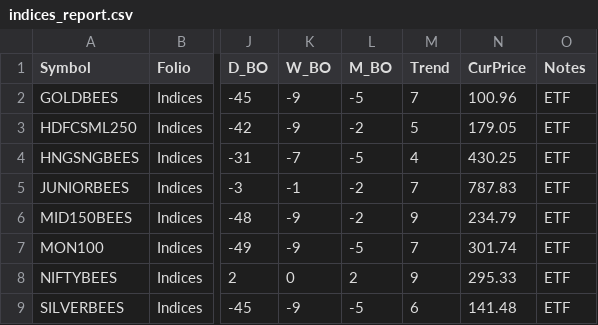
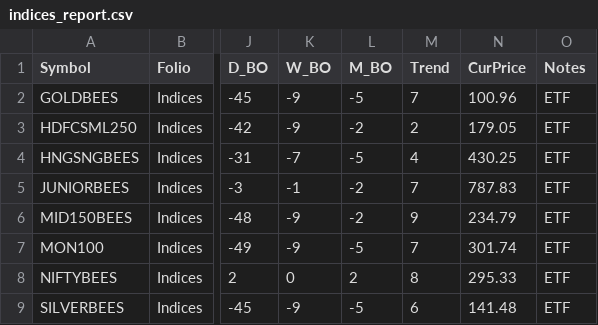
Before and after one commit to aypaninv/market-dashboard, a CSV file: indices_report.csv, drawn as a sheet; only a part is shown, gaps mark what is left out; the diff names each change by its address in the sheet, - before the commit and + after, or states it on an @@ line.

```diff
--- a/indices_report.csv
+++ b/indices_report.csv
-M3 (Trend): 5
+M3 (Trend): 2
-M8 (Trend): 9
+M8 (Trend): 8
```
Also changed, not shown: nsebo_report.csv, nserc_report.csv, 9 other files.
